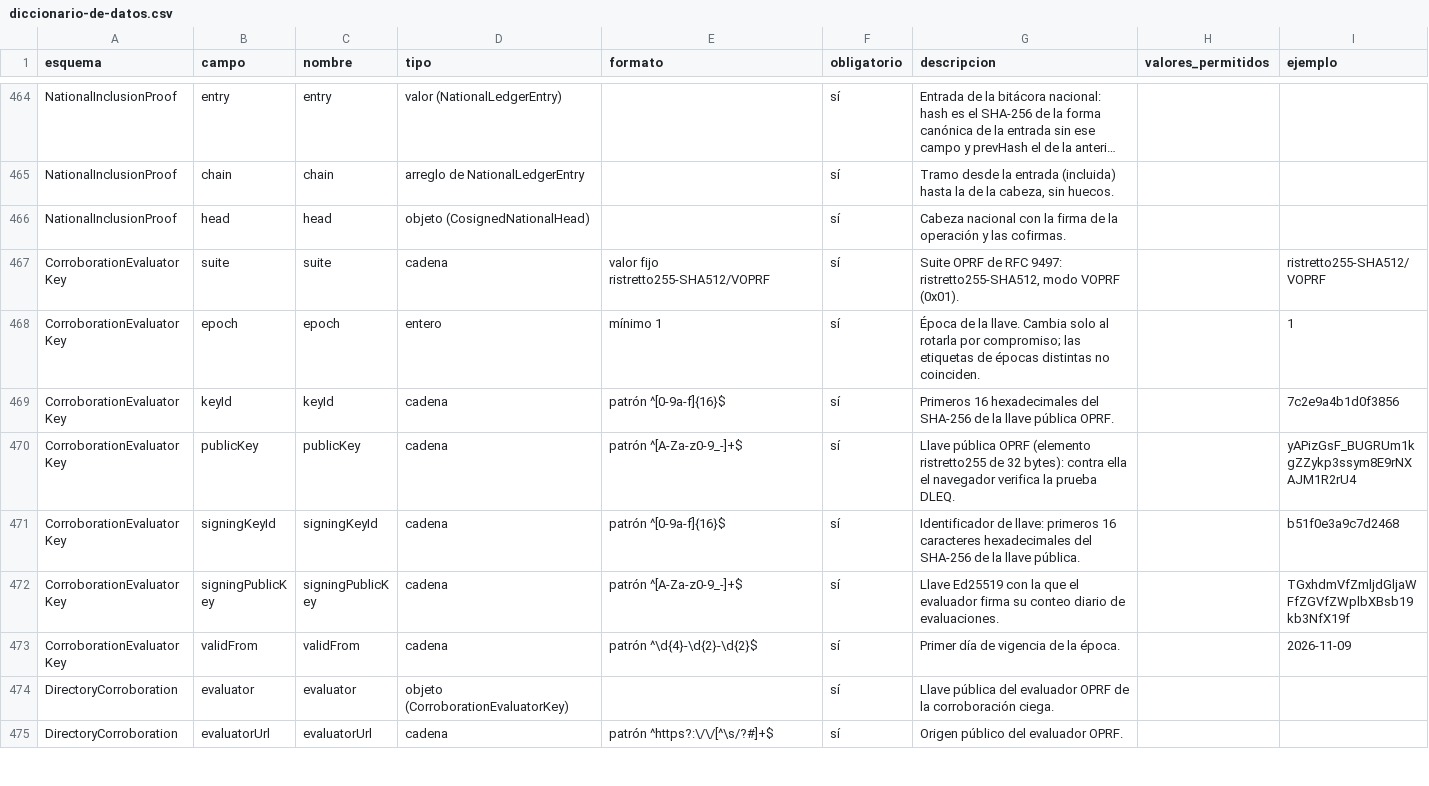
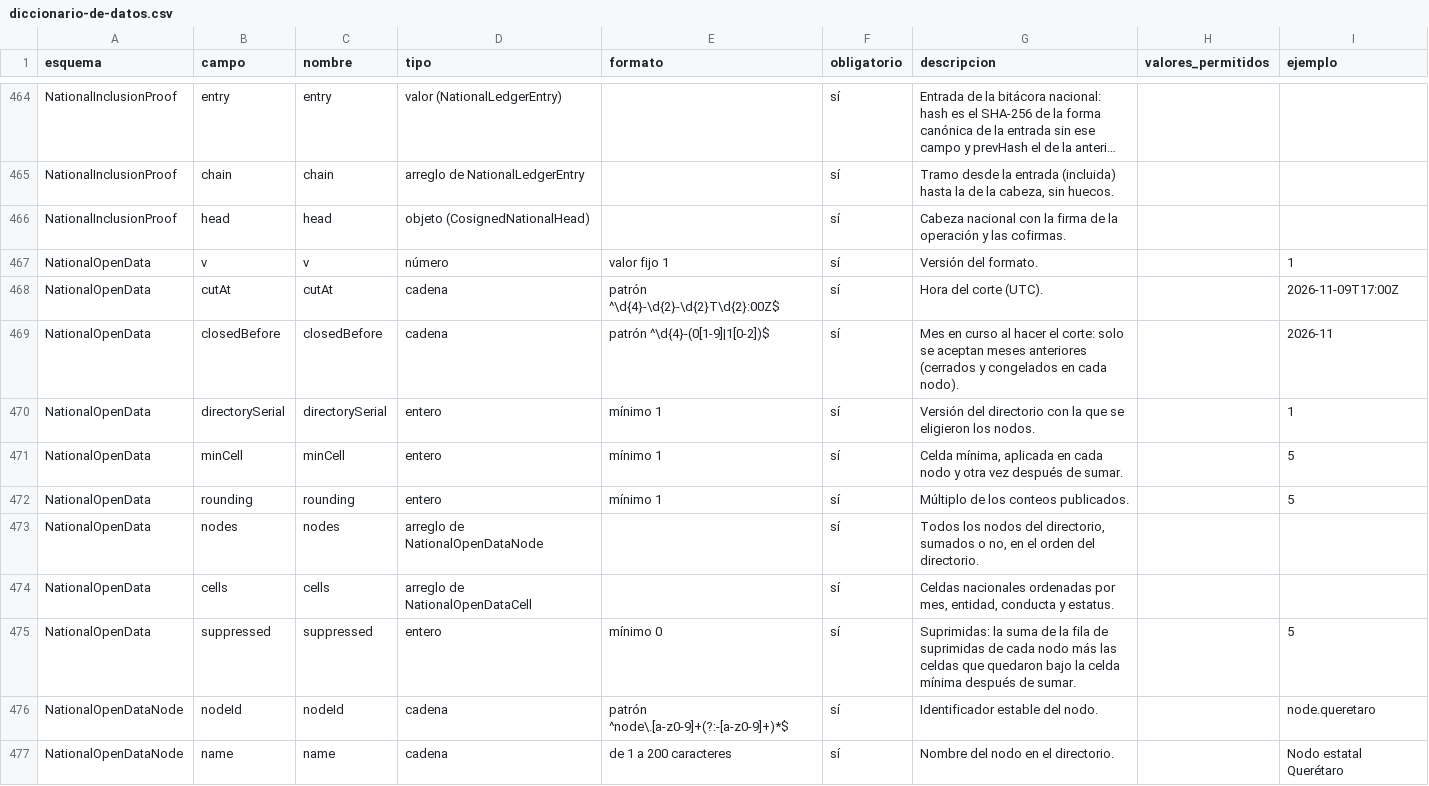
Before and after one commit to GuilleOp/sigilo-s5, a CSV file: estandar/diccionario-de-datos.csv, drawn as a sheet; only a part is shown, gaps mark what is left out; the shorter side is filled out with more unchanged rows; long unchanged cells end in …; the diff covers the shown part only; the diff names each change by its address in the sheet, - before the commit and + after, or states it on an @@ line.

```diff
--- a/estandar/diccionario-de-datos.csv
+++ b/estandar/diccionario-de-datos.csv
+row 467: NationalOpenData | v | v | número | valor fijo 1 | sí | Versión del formato. |  | 1
+row 468: NationalOpenData | cutAt | cutAt | cadena | patrón ^\d{4}-\d{2}-\d{2}T\d{2}:00Z$ | sí | Hora del corte (UTC). |  | 2026-11-09T17:00Z
+row 469: NationalOpenData | closedBefore | closedBefore | cadena | patrón ^\d{4}-(0[1-9]|1[0-2])$ | sí | Mes en curso al hacer el corte: solo se aceptan meses anteriores (cerrados y congelados en cada nodo). |  | 2026-11
+row 470: NationalOpenData | directorySerial | directorySerial | entero | mínimo 1 | sí | Versión del directorio con la que se eligieron los nodos. |  | 1
+row 471: NationalOpenData | minCell | minCell | entero | mínimo 1 | sí | Celda mínima, aplicada en cada nodo y otra vez después de sumar. |  | 5
+row 472: NationalOpenData | rounding | rounding | entero | mínimo 1 | sí | Múltiplo de los conteos publicados. |  | 5
+row 473: NationalOpenData | nodes | nodes | arreglo de NationalOpenDataNode |  | sí | Todos los nodos del directorio, sumados o no, en el orden del directorio.
+row 474: NationalOpenData | cells | cells | arreglo de NationalOpenDataCell |  | sí | Celdas nacionales ordenadas por mes, entidad, conducta y estatus.
+row 475: NationalOpenData | suppressed | suppressed | entero | mínimo 0 | sí | Suprimidas: la suma de la fila de suprimidas de cada nodo más las celdas que quedaron bajo la celda mínima después de sumar. |  | 5
+row 476: NationalOpenDataNode | nodeId | nodeId | cadena | patrón ^node\.[a-z0-9]+(?:-[a-z0-9]+)*$ | sí | Identificador estable del nodo. |  | node.queretaro
+row 477: NationalOpenDataNode | name | name | cadena | de 1 a 200 caracteres | sí | Nombre del nodo en el directorio. |  | Nodo estatal Querétaro
```
Also changed, not shown: 11 added rows elsewhere in this file, 22 other files.
